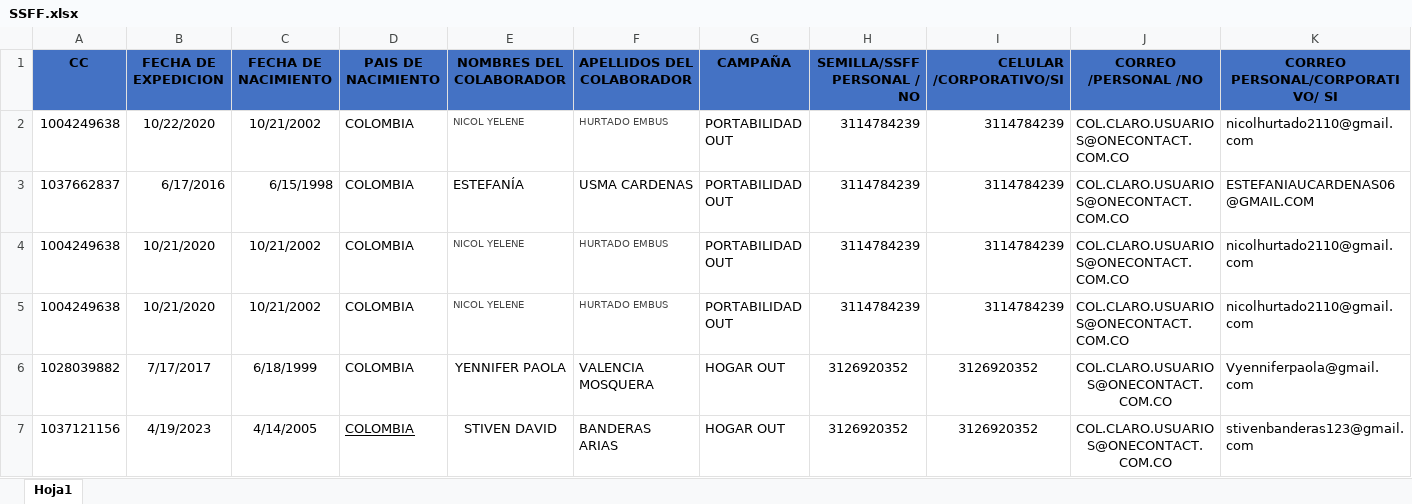
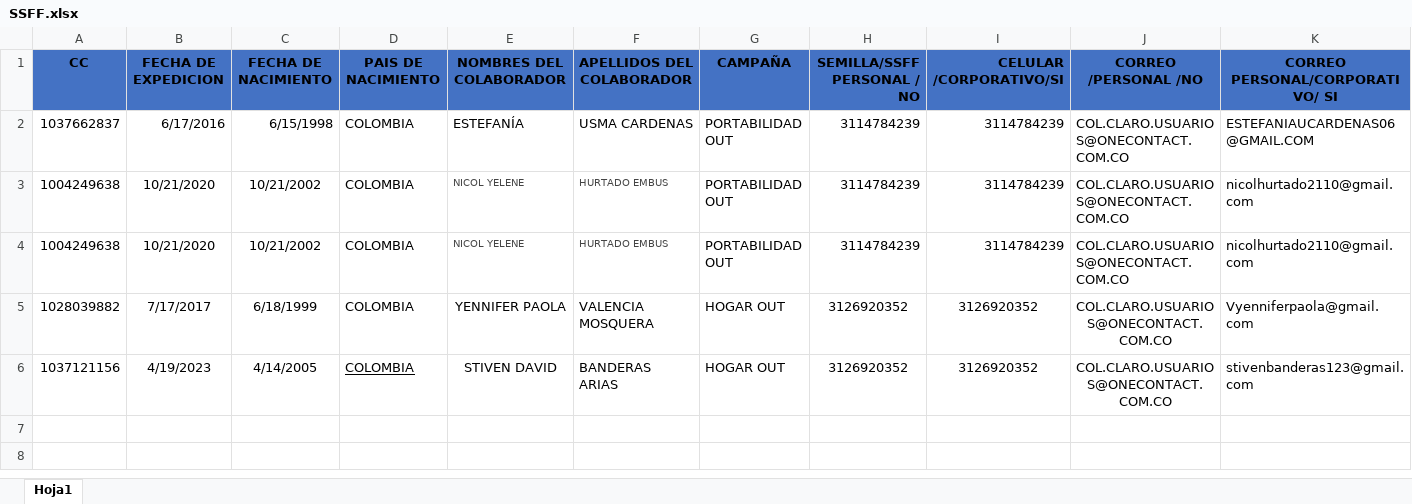
Before and after one commit to andresj4r4millo/susesfactor, an Excel workbook: SSFF.xlsx, sheet Hoja1, drawn as a sheet; only a part is shown; values as stored, in another font and other column widths than the file's, no borders; conditional formats not drawn; rows hold the shown columns only; the diff names each change by its address in the sheet, - before the commit and + after, or states it on an @@ line.

```diff
--- a/SSFF.xlsx (sheet Hoja1)
+++ b/SSFF.xlsx (sheet Hoja1)
-row 2: 1004249638 | 10/22/2020 | 10/21/2002 | COLOMBIA | NICOL YELENE | HURTADO EMBUS | PORTABILIDAD OUT | 3114784239 | 3114784239 | COL.CLARO.USUARIOS@ONECONTACT.COM.CO | nicolhurtado2110@gmail.com
```
Also changed, not shown: 1 other file.
